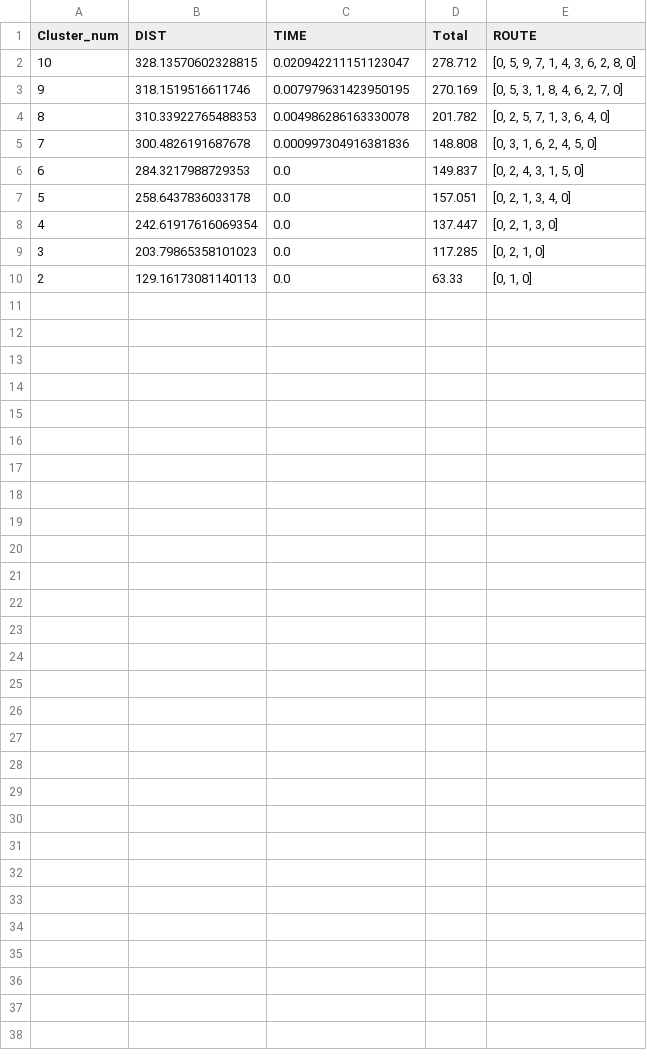
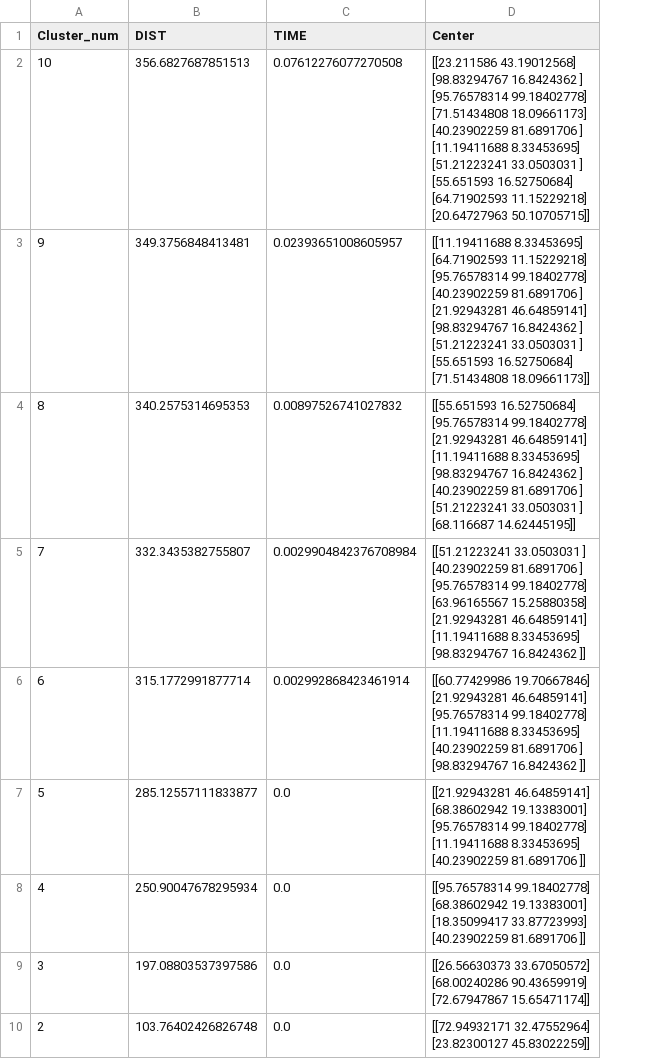
Before and after one commit to muysengly/UAV-Project, a CSV file: centers.csv, drawn as a sheet; removed rows and columns are numbered as before the commit, all else as after; ↵ is a line break in a cell; the diff names each change by its address in the sheet, - before the commit and + after, or states it on an @@ line.

```diff
--- a/centers.csv
+++ b/centers.csv
-column D (Total), rows 2-10: 278.712 | 270.169 | 201.782 | 148.808 | 149.837 | 157.051 | 137.447 | 117.285 | 63.33
-column E (ROUTE), rows 2-10: [0, 5, 9, 7, 1, 4, 3, 6, 2, 8, 0] | [0, 5, 3, 1, 8, 4, 6, 2, 7, 0] | [0, 2, 5, 7, 1, 3, 6, 4, 0] | [0, 3, 1, 6, 2, 4, 5, 0] | [0, 2, 4, 3, 1, 5, 0] | [0, 2, 1, 3, 4, 0] | [0, 2, 1, 3, 0] | [0, 2, 1, 0] | [0, 1, 0]
+column D (Center), rows 2-10: [[23.211586 43.19012568] ↵ [98.83294767 16.8424362 ] ↵ [95.76578314 99.18402778] ↵ [71.51434808 18.09661173] ↵ [40.23902259 81.6891706 ] ↵ [11.19411688 8.33453695] ↵ [51.21223241 33.0503031 ] ↵ [55.651593 16.52750684] ↵ [64.71902593 11.15229218] ↵ [20.64727963 50.10705715]] | [[11.19411688 8.33453695] ↵ [64.71902593 11.15229218] ↵ [95.76578314 99.18402778] ↵ [40.23902259 81.6891706 ] ↵ [21.92943281 46.64859141] ↵ [98.83294767 16.8424362 ] ↵ [51.21223241 33.0503031 ] ↵ [55.651593 16.52750684] ↵ [71.51434808 18.09661173]] | [[55.651593 16.52750684] ↵ [95.76578314 99.18402778] ↵ [21.92943281 46.64859141] ↵ [11.19411688 8.33453695] ↵ [98.83294767 16.8424362 ] ↵ [40.23902259 81.6891706 ] ↵ [51.21223241 33.0503031 ] ↵ [68.116687 14.62445195]] | [[51.21223241 33.0503031 ] ↵ [40.23902259 81.6891706 ] ↵ [95.76578314 99.18402778] ↵ [63.96165567 15.25880358] ↵ [21.92943281 46.64859141] ↵ [11.19411688 8.33453695] ↵ [98.83294767 16.8424362 ]] | [[60.77429986 19.70667846] ↵ [21.92943281 46.64859141] ↵ [95.76578314 99.18402778] ↵ [11.19411688 8.33453695] ↵ [40.23902259 81.6891706 ] ↵ [98.83294767 16.8424362 ]] | [[21.92943281 46.64859141] ↵ [68.38602942 19.13383001] ↵ [95.76578314 99.18402778] ↵ [11.19411688 8.33453695] ↵ [40.23902259 81.6891706 ]] | [[95.76578314 99.18402778] ↵ [68.38602942 19.13383001] ↵ [18.35099417 33.87723993] ↵ [40.23902259 81.6891706 ]] | [[26.56630373 33.67050572] ↵ [68.00240286 90.43659919] ↵ [72.67947867 15.65471174]] | [[72.94932171 32.47552964] ↵ [23.82300127 45.83022259]]
-B2 (DIST): 328.13570602328815
+B2 (DIST): 356.6827687851513
-C2 (TIME): 0.020942211151123047
+C2 (TIME): 0.07612276077270508
-B3 (DIST): 318.1519516611746
+B3 (DIST): 349.3756848413481
-C3 (TIME): 0.007979631423950195
+C3 (TIME): 0.02393651008605957
-B4 (DIST): 310.33922765488353
+B4 (DIST): 340.2575314695353
-C4 (TIME): 0.004986286163330078
+C4 (TIME): 0.00897526741027832
-B5 (DIST): 300.4826191687678
+B5 (DIST): 332.3435382755807
-C5 (TIME): 0.000997304916381836
+C5 (TIME): 0.0029904842376708984
-B6 (DIST): 284.3217988729353
+B6 (DIST): 315.1772991877714
-C6 (TIME): 0.0
+C6 (TIME): 0.002992868423461914
-B7 (DIST): 258.6437836033178
+B7 (DIST): 285.12557111833877
-B8 (DIST): 242.61917616069354
+B8 (DIST): 250.90047678295934
-B9 (DIST): 203.79865358101023
+B9 (DIST): 197.08803537397586
-B10 (DIST): 129.16173081140113
+B10 (DIST): 103.76402426826748
```
Also changed, not shown: 2 other files.
